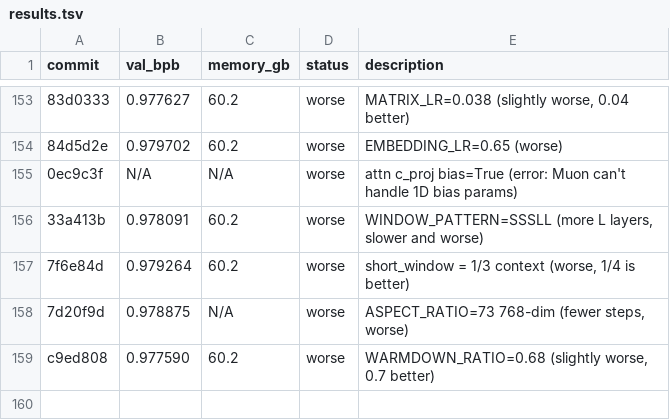
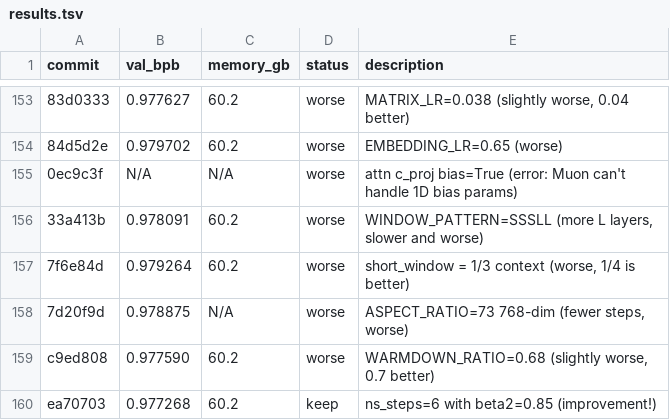
Before and after one commit to quietsmile/autoresearch, a TSV file: results.tsv, drawn as a sheet; only a part is shown, gaps mark what is left out; the diff names each change by its address in the sheet, - before the commit and + after, or states it on an @@ line.

Commit message:
Log exp 158 as improvement (ns_steps=6, val_bpb=0.977268)

```diff
--- a/results.tsv
+++ b/results.tsv
+row 160: ea70703 | 0.977268 | 60.2 | keep | ns_steps=6 with beta2=0.85 (improvement!)
```
